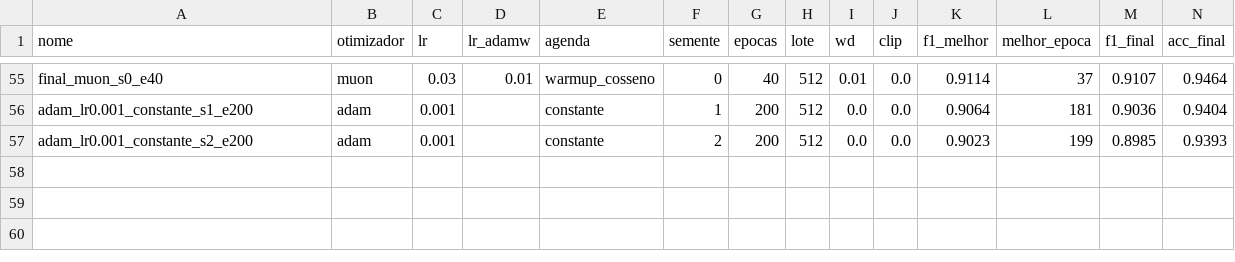
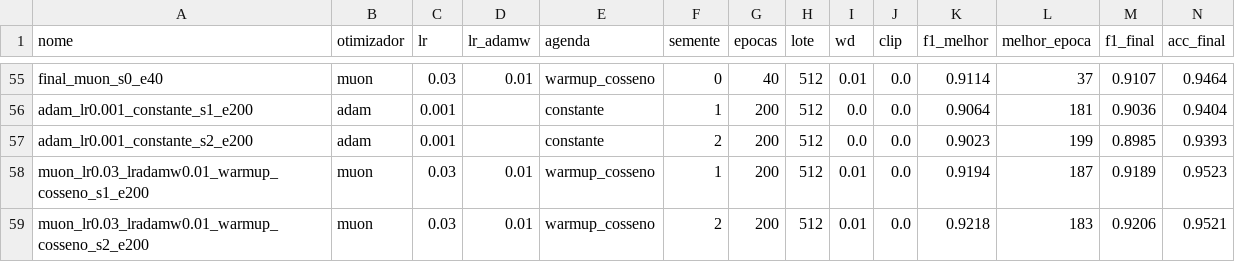
Before and after one commit to caikearaujoo/inteligenciaComputacional, a CSV file: desafio3/experimentos.csv, drawn as a sheet; only a part is shown, gaps mark what is left out; rows hold the shown columns only; the diff names each change by its address in the sheet, - before the commit and + after, or states it on an @@ line.

```diff
--- a/desafio3/experimentos.csv
+++ b/desafio3/experimentos.csv
+row 58: muon_lr0.03_lradamw0.01_warmup_cosseno_s1_e200 | muon | 0.03 | 0.01 | warmup_cosseno | 1 | 200 | 512 | 0.01 | 0.0 | 0.9194 | 187 | 0.9189 | 0.9523
+row 59: muon_lr0.03_lradamw0.01_warmup_cosseno_s2_e200 | muon | 0.03 | 0.01 | warmup_cosseno | 2 | 200 | 512 | 0.01 | 0.0 | 0.9218 | 183 | 0.9206 | 0.9521
```
Also changed, not shown: 8 other files.
